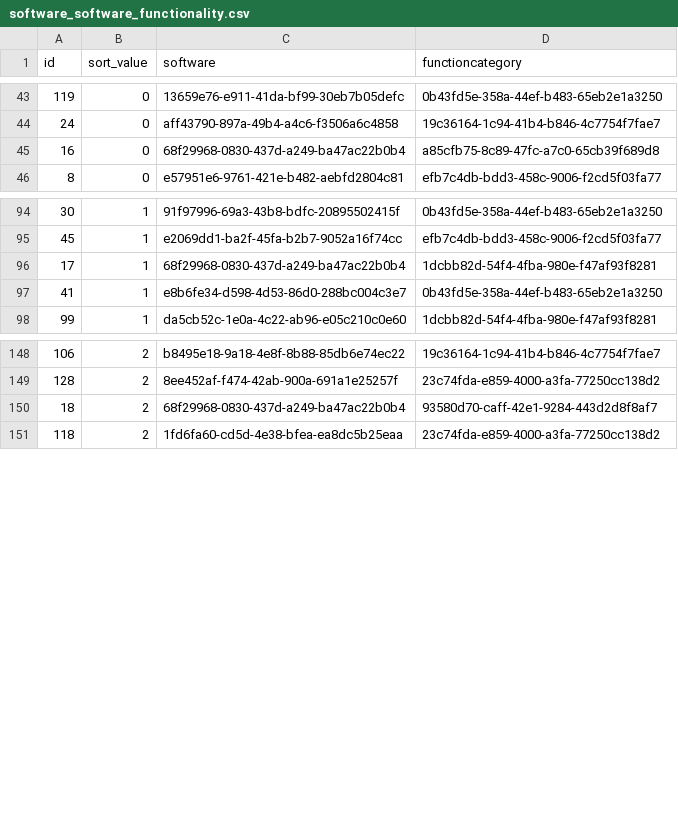
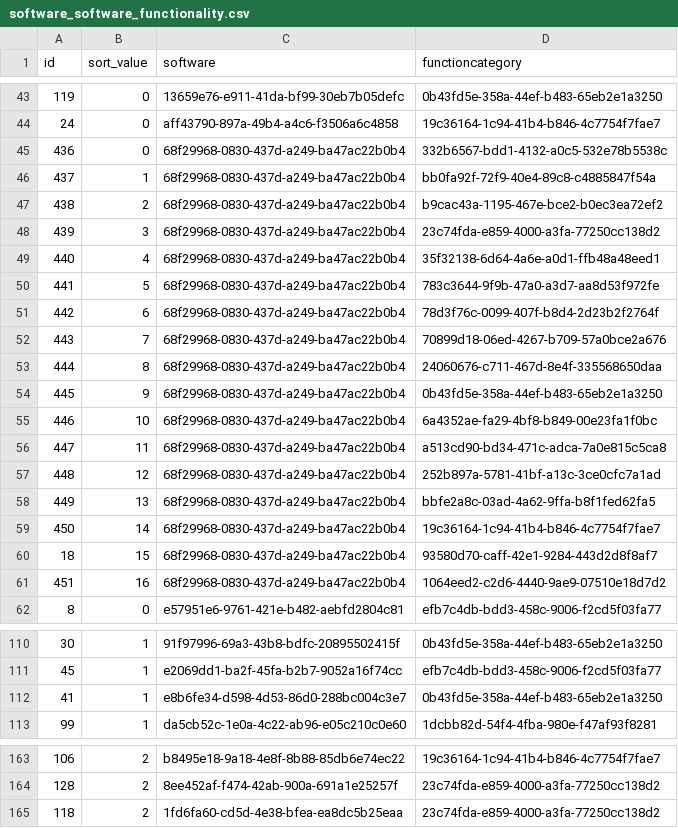
Before and after one commit to Heliophysics-Software-Search-Interface/hssi-website, a CSV file: django/website/config/db/software_software_functionality.csv, drawn as a sheet; only a part is shown, gaps mark what is left out; the diff covers the shown part only.

Commit message:
Restore DKIST functionality children

```diff
--- a/django/website/config/db/software_software_functionality.csv
+++ b/django/website/config/db/software_software_functionality.csv
@@ -44,3 +44,19 @@ id,sort_value,software,functioncategory
 24,0,aff43790-897a-49b4-a4c6-f3506a6c4858,19c36164-1c94-41b4-b846-4c7754f7fae7
-16,0,68f29968-0830-437d-a249-ba47ac22b0b4,a85cfb75-8c89-47fc-a7c0-65cb39f689d8
+436,0,68f29968-0830-437d-a249-ba47ac22b0b4,332b6567-bdd1-4132-a0c5-532e78b5538c
+437,1,68f29968-0830-437d-a249-ba47ac22b0b4,bb0fa92f-72f9-40e4-89c8-c4885847f54a
+438,2,68f29968-0830-437d-a249-ba47ac22b0b4,b9cac43a-1195-467e-bce2-b0ec3ea72ef2
+439,3,68f29968-0830-437d-a249-ba47ac22b0b4,23c74fda-e859-4000-a3fa-77250cc138d2
+440,4,68f29968-0830-437d-a249-ba47ac22b0b4,35f32138-6d64-4a6e-a0d1-ffb48a48eed1
+441,5,68f29968-0830-437d-a249-ba47ac22b0b4,783c3644-9f9b-47a0-a3d7-aa8d53f972fe
+442,6,68f29968-0830-437d-a249-ba47ac22b0b4,78d3f76c-0099-407f-b8d4-2d23b2f2764f
+443,7,68f29968-0830-437d-a249-ba47ac22b0b4,70899d18-06ed-4267-b709-57a0bce2a676
+444,8,68f29968-0830-437d-a249-ba47ac22b0b4,24060676-c711-467d-8e4f-335568650daa
+445,9,68f29968-0830-437d-a249-ba47ac22b0b4,0b43fd5e-358a-44ef-b483-65eb2e1a3250
+446,10,68f29968-0830-437d-a249-ba47ac22b0b4,6a4352ae-fa29-4bf8-b849-00e23fa1f0bc
+447,11,68f29968-0830-437d-a249-ba47ac22b0b4,a513cd90-bd34-471c-adca-7a0e815c5ca8
+448,12,68f29968-0830-437d-a249-ba47ac22b0b4,252b897a-5781-41bf-a13c-3ce0cfc7a1ad
+449,13,68f29968-0830-437d-a249-ba47ac22b0b4,bbfe2a8c-03ad-4a62-9ffa-b8f1fed62fa5
+450,14,68f29968-0830-437d-a249-ba47ac22b0b4,19c36164-1c94-41b4-b846-4c7754f7fae7
+18,15,68f29968-0830-437d-a249-ba47ac22b0b4,93580d70-caff-42e1-9284-443d2d8f8af7
+451,16,68f29968-0830-437d-a249-ba47ac22b0b4,1064eed2-c2d6-4440-9ae9-07510e18d7d2
 8,0,e57951e6-9761-421e-b482-aebfd2804c81,efb7c4db-bdd3-458c-9006-f2cd5f03fa77
@@ -95,3 +111,2 @@ id,sort_value,software,functioncategory
 45,1,e2069dd1-ba2f-45fa-b2b7-9052a16f74cc,efb7c4db-bdd3-458c-9006-f2cd5f03fa77
-17,1,68f29968-0830-437d-a249-ba47ac22b0b4,1dcbb82d-54f4-4fba-980e-f47af93f8281
 41,1,e8b6fe34-d598-4d53-86d0-288bc004c3e7,0b43fd5e-358a-44ef-b483-65eb2e1a3250
@@ -149,3 +164,2 @@ id,sort_value,software,functioncategory
 128,2,8ee452af-f474-42ab-900a-691a1e25257f,23c74fda-e859-4000-a3fa-77250cc138d2
-18,2,68f29968-0830-437d-a249-ba47ac22b0b4,93580d70-caff-42e1-9284-443d2d8f8af7
 118,2,1fd6fa60-cd5d-4e38-bfea-ea8dc5b25eaa,23c74fda-e859-4000-a3fa-77250cc138d2
```
Also changed, not shown: 1 removed row elsewhere in this file, django/website/config/db/software.csv.
